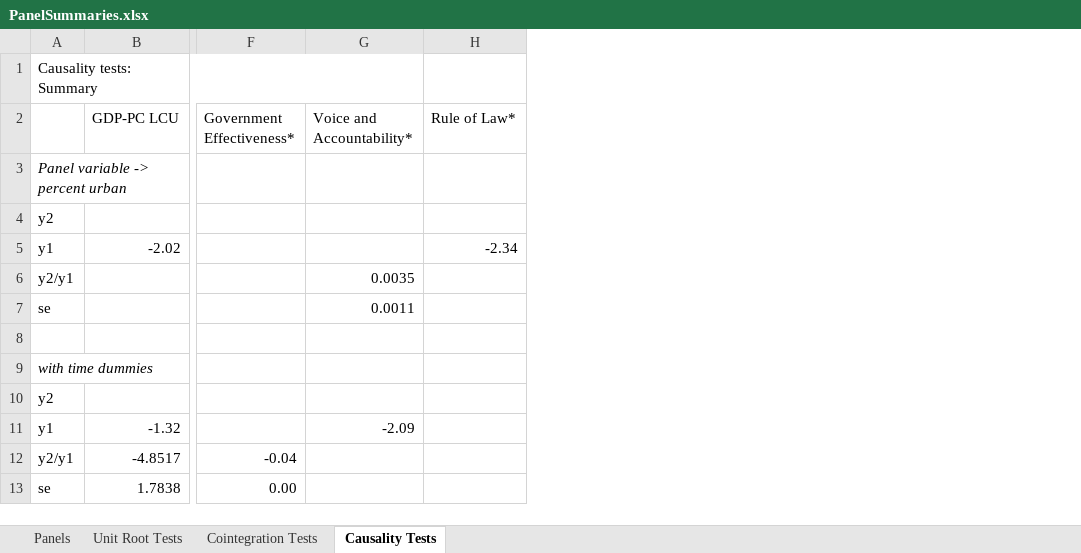
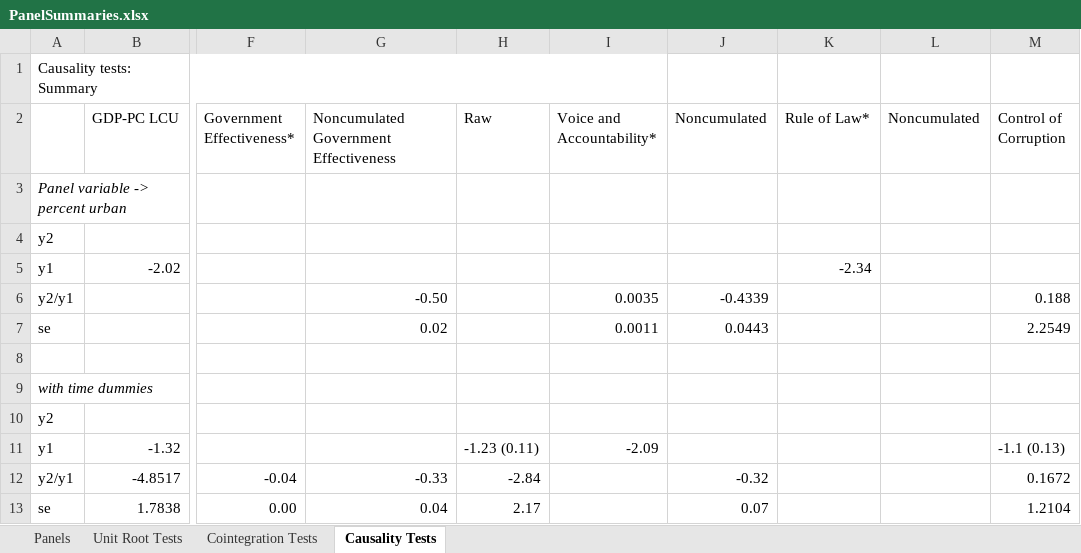
Before and after one commit to williamsca/UrbanizationCauseConsequence, an Excel workbook: documentation/PanelSummaries.xlsx, sheet Causality Tests, drawn as a sheet; only a part is shown, gaps mark what is left out; values as stored, in another font and other column widths than the file's, no borders; charts and pictures not drawn; the diff names each change by its address in the sheet, - before the commit and + after, or states it on an @@ line.

```diff
--- a/documentation/PanelSummaries.xlsx (sheet Causality Tests)
+++ b/documentation/PanelSummaries.xlsx (sheet Causality Tests)
+column G, rows 2-13: Noncumulated Government Effectiveness |  |  |  | -0.50 | 0.02 |  |  |  |  | -0.33 | 0.04
+column H (Raw), rows 11-13: -1.23 (0.11) | -2.84 | 2.17
+column J (Noncumulated), rows 6-13: -0.4339 | 0.0443 |  |  |  |  | -0.32 | 0.07
+column L (Noncumulated), empty
+column M (Control of Corruption), rows 6-13: 0.188 | 2.2549 |  |  |  | -1.1 (0.13) | 0.1672 | 1.2104
```
Also changed, not shown: sheet Panels, charts or pictures.
